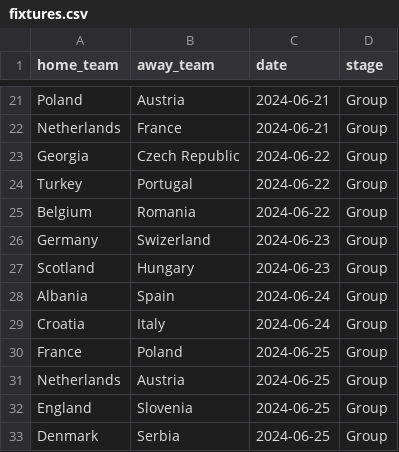
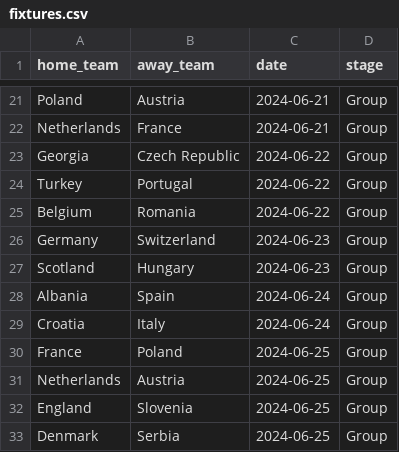
Before and after one commit to alan-turing-institute/FootballTournamentPrediction, a CSV file: ftpredictor/data/mens/2024/fixtures.csv, drawn as a sheet; only a part is shown, gaps mark what is left out.

```diff
--- a/ftpredictor/data/mens/2024/fixtures.csv
+++ b/ftpredictor/data/mens/2024/fixtures.csv
@@ -25,3 +25,3 @@ Turkey,Portugal,2024-06-22,Group
 Belgium,Romania,2024-06-22,Group
-Germany,Swizerland,2024-06-23,Group
+Germany,Switzerland,2024-06-23,Group
 Scotland,Hungary,2024-06-23,Group
```
Also changed, not shown: ftpredictor/data/mens/fifa_rankings.csv, 3 other files.
